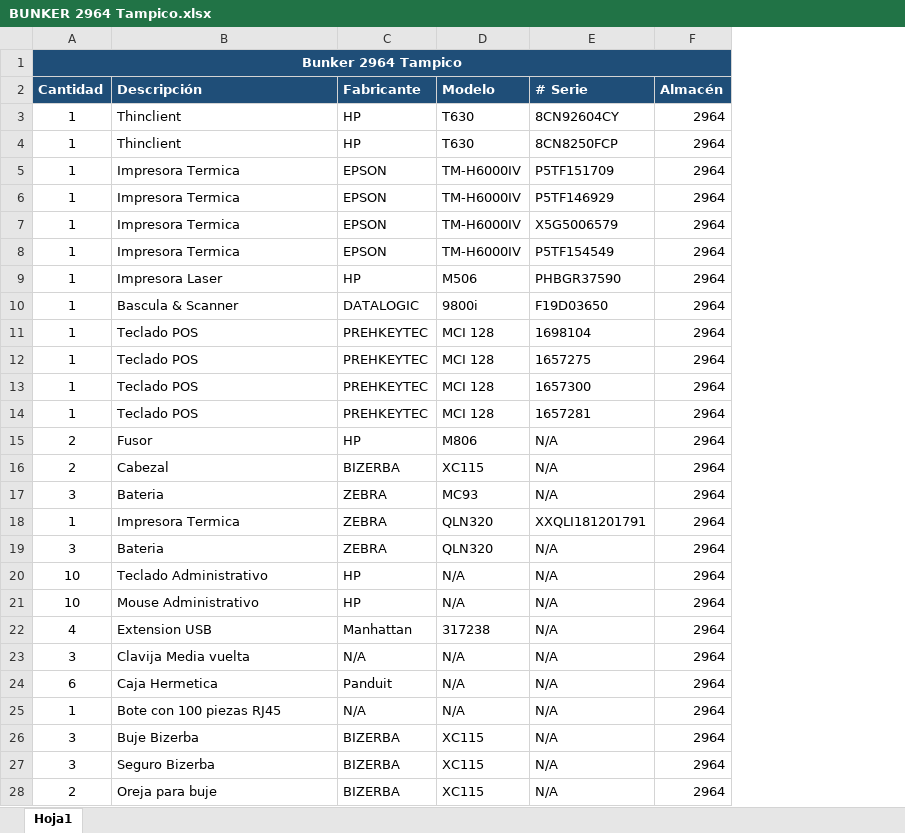
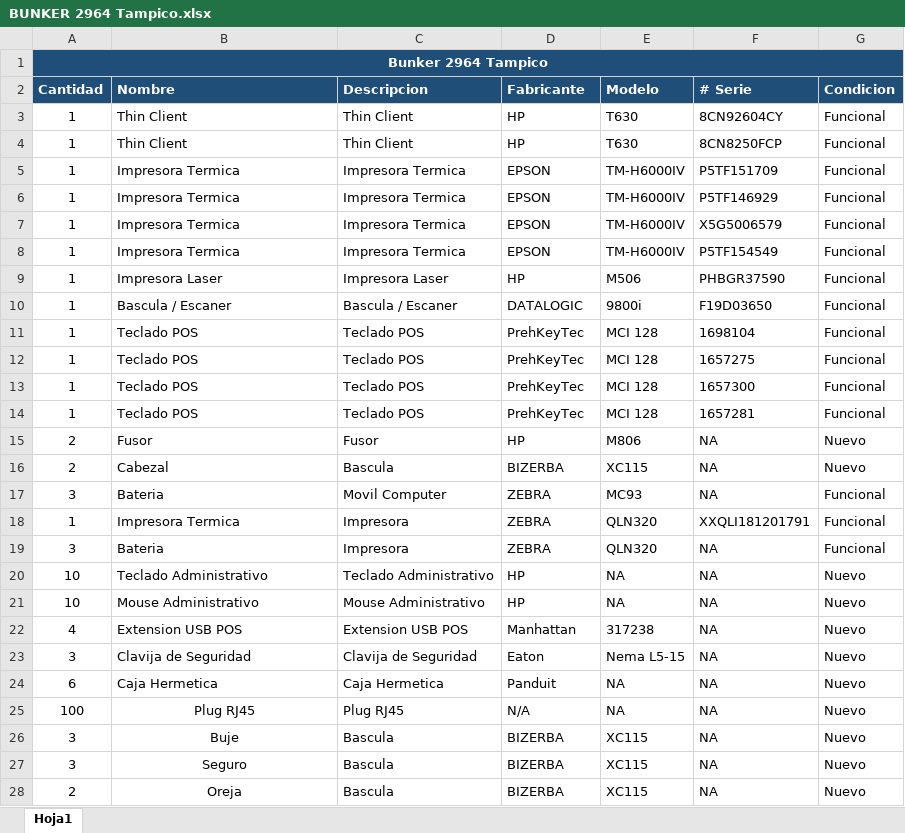
Before and after one commit to dagobertorc-cmd/bunkers, an Excel workbook: inventory_by_bunker/BUNKER 2964 Tampico.xlsx, sheet Hoja1, drawn as a sheet; only a part is shown; values as stored, in another font and other column widths than the file's, no borders; removed rows and columns are numbered as before the commit, all else as after; the diff covers the shown part only; the diff names each change by its address in the sheet, - before the commit and + after, or states it on an @@ line.

```diff
--- a/inventory_by_bunker/BUNKER 2964 Tampico.xlsx (sheet Hoja1)
+++ b/inventory_by_bunker/BUNKER 2964 Tampico.xlsx (sheet Hoja1)
+column C (Descripcion), rows 3-24: Thin Client | Thin Client | Impresora Termica | Impresora Termica | Impresora Termica | Impresora Termica | Impresora Laser | Bascula / Escaner | Teclado POS | Teclado POS | Teclado POS | Teclado POS | Fusor | Bascula | Movil Computer | Impresora | Impresora | Teclado Administrativo | Mouse Administrativo | Extension USB POS | Clavija de Seguridad | Caja Hermetica; rows 26-28: all Bascula
-column F (Almacén), rows 3-24: all 2964; rows 26-28: all 2964
+column G (Condicion), rows 3-24: Funcional | Funcional | Funcional | Funcional | Funcional | Funcional | Funcional | Funcional | Funcional | Funcional | Funcional | Funcional | Nuevo | Nuevo | Funcional | Funcional | Funcional | Nuevo | Nuevo | Nuevo | Nuevo | Nuevo; rows 26-28: all Nuevo
-B2: Descripción
+B2: Nombre
-B3:B4 (Nombre): Thinclient
+B3:B4 (Nombre): Thin Client
-B10 (Nombre): Bascula & Scanner
+B10 (Nombre): Bascula / Escaner
-D11:D14 (Fabricante): PREHKEYTEC
+D11:D14 (Fabricante): PrehKeyTec
-F15:F17 (# Serie): N/A
+F15:F17 (# Serie): NA
-F19:F24 (# Serie): N/A
+F19:F24 (# Serie): NA
-E20:E21 (Modelo): N/A
+E20:E21 (Modelo): NA
-B22 (Nombre): Extension USB
+B22 (Nombre): Extension USB POS
-B23 (Nombre): Clavija Media vuelta
+B23 (Nombre): Clavija de Seguridad
-D23 (Fabricante): N/A
+D23 (Fabricante): Eaton
-E23 (Modelo): N/A
+E23 (Modelo): Nema L5-15
-E24 (Modelo): N/A
+E24 (Modelo): NA
-row 25: 1 | Bote con 100 piezas RJ45 | N/A | N/A | N/A | 2964
+row 25: 100 | Plug RJ45 | Plug RJ45 | N/A | NA | NA | Nuevo
-B26 (Nombre): Buje Bizerba
+B26 (Nombre): Buje
-B26:B28 alignment: left
+B26:B28 alignment: center
-F26:F28 (# Serie): N/A
+F26:F28 (# Serie): NA
-B27 (Nombre): Seguro Bizerba
+B27 (Nombre): Seguro
-B28 (Nombre): Oreja para buje
+B28 (Nombre): Oreja
```
Also changed, not shown: 1 added row, 1 removed row, 10 edited cells and cell formats elsewhere in this sheet, inventory_by_bunker/BUNKER 2918 Irapuato.xlsx, inventory_by_bunker/BUNKER 2927 Monclova.xlsx, 23 other files.
